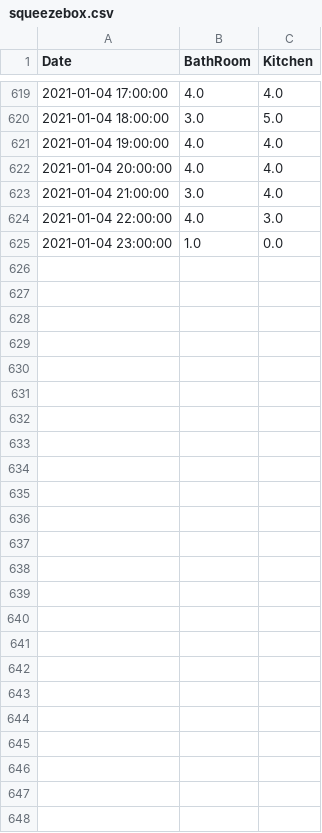
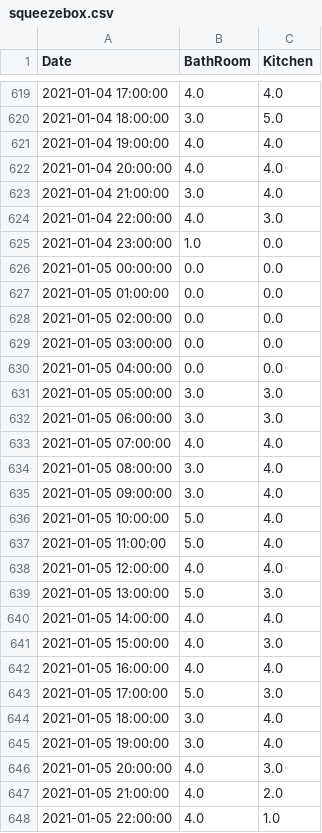
Before and after one commit to castorfou/squeezebox_wlanpoke_plot, a CSV file: dataset/squeezebox.csv, drawn as a sheet; only a part is shown, gaps mark what is left out; the diff names each change by its address in the sheet, - before the commit and + after, or states it on an @@ line.

```diff
--- a/dataset/squeezebox.csv
+++ b/dataset/squeezebox.csv
+row 626: 2021-01-05 00:00:00 | 0.0 | 0.0
+row 627: 2021-01-05 01:00:00 | 0.0 | 0.0
+row 628: 2021-01-05 02:00:00 | 0.0 | 0.0
+row 629: 2021-01-05 03:00:00 | 0.0 | 0.0
+row 630: 2021-01-05 04:00:00 | 0.0 | 0.0
+row 631: 2021-01-05 05:00:00 | 3.0 | 3.0
+row 632: 2021-01-05 06:00:00 | 3.0 | 3.0
+row 633: 2021-01-05 07:00:00 | 4.0 | 4.0
+row 634: 2021-01-05 08:00:00 | 3.0 | 4.0
+row 635: 2021-01-05 09:00:00 | 3.0 | 4.0
+row 636: 2021-01-05 10:00:00 | 5.0 | 4.0
+row 637: 2021-01-05 11:00:00 | 5.0 | 4.0
+row 638: 2021-01-05 12:00:00 | 4.0 | 4.0
+row 639: 2021-01-05 13:00:00 | 5.0 | 3.0
+row 640: 2021-01-05 14:00:00 | 4.0 | 4.0
+row 641: 2021-01-05 15:00:00 | 4.0 | 3.0
+row 642: 2021-01-05 16:00:00 | 4.0 | 4.0
+row 643: 2021-01-05 17:00:00 | 5.0 | 3.0
+row 644: 2021-01-05 18:00:00 | 3.0 | 4.0
+row 645: 2021-01-05 19:00:00 | 3.0 | 4.0
+row 646: 2021-01-05 20:00:00 | 4.0 | 3.0
+row 647: 2021-01-05 21:00:00 | 4.0 | 2.0
+row 648: 2021-01-05 22:00:00 | 4.0 | 1.0
```
Also changed, not shown: dataset/failure.csv, 6 other files.
